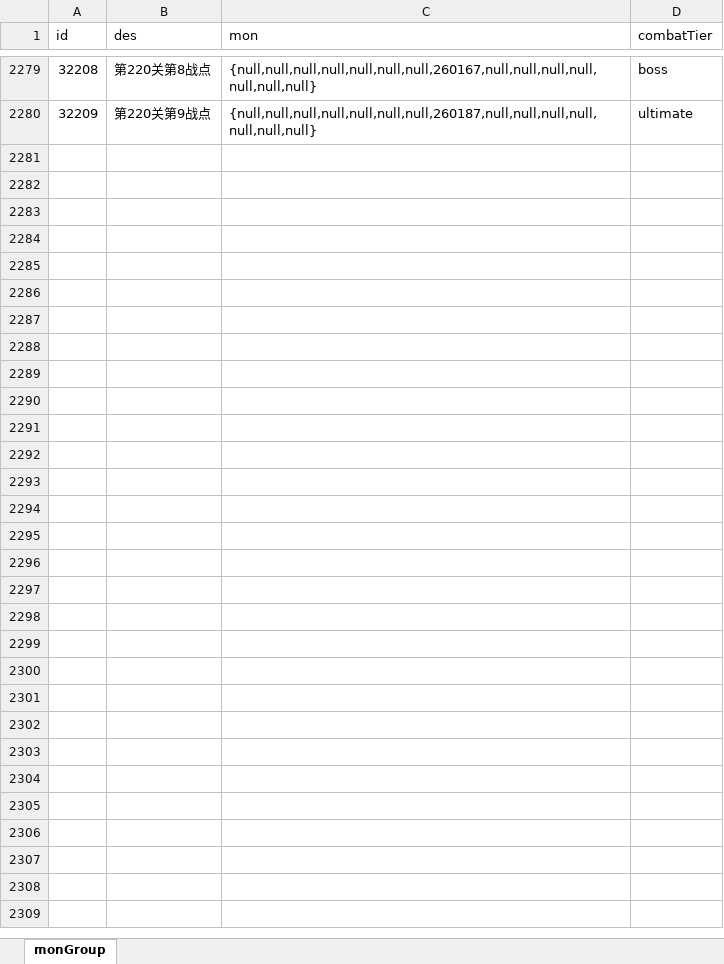
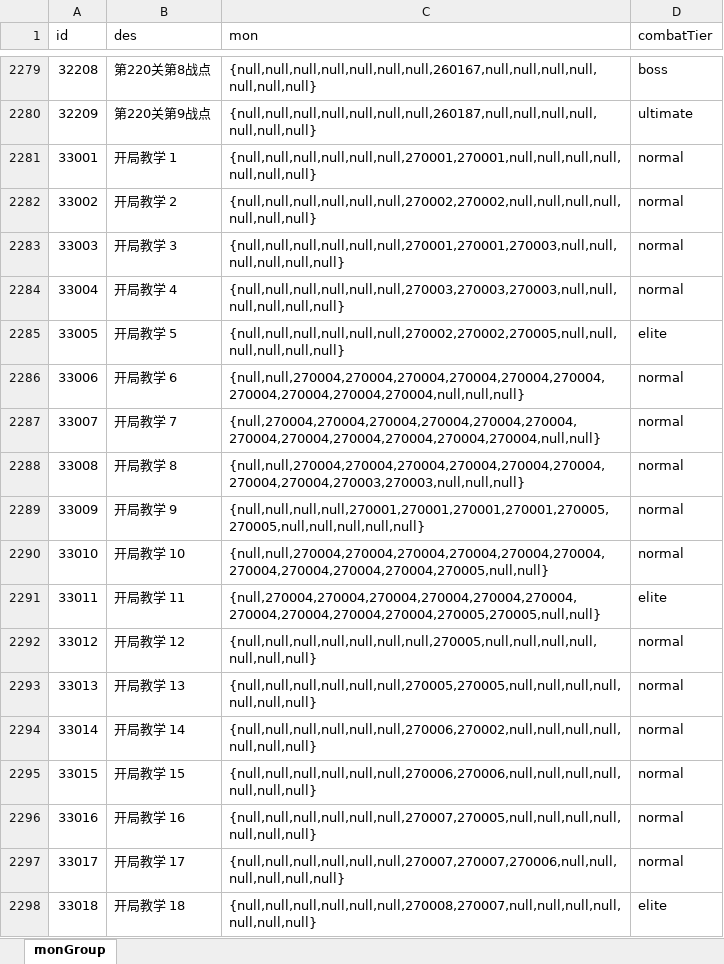
Before and after one commit to rlmclmc2-boop/space_idle, an Excel workbook: space-battleship/config_excel/monGroup.xlsx, sheet monGroup, drawn as a sheet; only a part is shown, gaps mark what is left out; values as stored, in another font and other column widths than the file's, no borders; the diff names each change by its address in the sheet, - before the commit and + after, or states it on an @@ line.

```diff
--- a/space-battleship/config_excel/monGroup.xlsx (sheet monGroup)
+++ b/space-battleship/config_excel/monGroup.xlsx (sheet monGroup)
+row 2281: 33001 | 开局教学 1 | {null,null,null,null,null,null,270001,270001,null,null,null,null,null,null,null} | normal
+row 2282: 33002 | 开局教学 2 | {null,null,null,null,null,null,270002,270002,null,null,null,null,null,null,null} | normal
+row 2283: 33003 | 开局教学 3 | {null,null,null,null,null,null,270001,270001,270003,null,null,null,null,null,null} | normal
+row 2284: 33004 | 开局教学 4 | {null,null,null,null,null,null,270003,270003,270003,null,null,null,null,null,null} | normal
+row 2285: 33005 | 开局教学 5 | {null,null,null,null,null,null,270002,270002,270005,null,null,null,null,null,null} | elite
+row 2286: 33006 | 开局教学 6 | {null,null,270004,270004,270004,270004,270004,270004,270004,270004,270004,270004,null,null,null} | normal
+row 2287: 33007 | 开局教学 7 | {null,270004,270004,270004,270004,270004,270004,270004,270004,270004,270004,270004,270004,null,null} | normal
+row 2288: 33008 | 开局教学 8 | {null,null,270004,270004,270004,270004,270004,270004,270004,270004,270003,270003,null,null,null} | normal
+row 2289: 33009 | 开局教学 9 | {null,null,null,null,270001,270001,270001,270001,270005,270005,null,null,null,null,null} | normal
+row 2290: 33010 | 开局教学 10 | {null,null,270004,270004,270004,270004,270004,270004,270004,270004,270004,270004,270005,null,null} | normal
+row 2291: 33011 | 开局教学 11 | {null,270004,270004,270004,270004,270004,270004,270004,270004,270004,270004,270005,270005,null,null} | elite
+row 2292: 33012 | 开局教学 12 | {null,null,null,null,null,null,null,270005,null,null,null,null,null,null,null} | normal
+row 2293: 33013 | 开局教学 13 | {null,null,null,null,null,null,270005,270005,null,null,null,null,null,null,null} | normal
+row 2294: 33014 | 开局教学 14 | {null,null,null,null,null,null,270006,270002,null,null,null,null,null,null,null} | normal
+row 2295: 33015 | 开局教学 15 | {null,null,null,null,null,null,270006,270006,null,null,null,null,null,null,null} | normal
+row 2296: 33016 | 开局教学 16 | {null,null,null,null,null,null,270007,270005,null,null,null,null,null,null,null} | normal
+row 2297: 33017 | 开局教学 17 | {null,null,null,null,null,null,270007,270007,270006,null,null,null,null,null,null} | normal
+row 2298: 33018 | 开局教学 18 | {null,null,null,null,null,null,270008,270007,null,null,null,null,null,null,null} | elite
```
Also changed, not shown: space-battleship/config_excel/equipment.xlsx, space-battleship/config_excel/level.xlsx, 9 other files.
